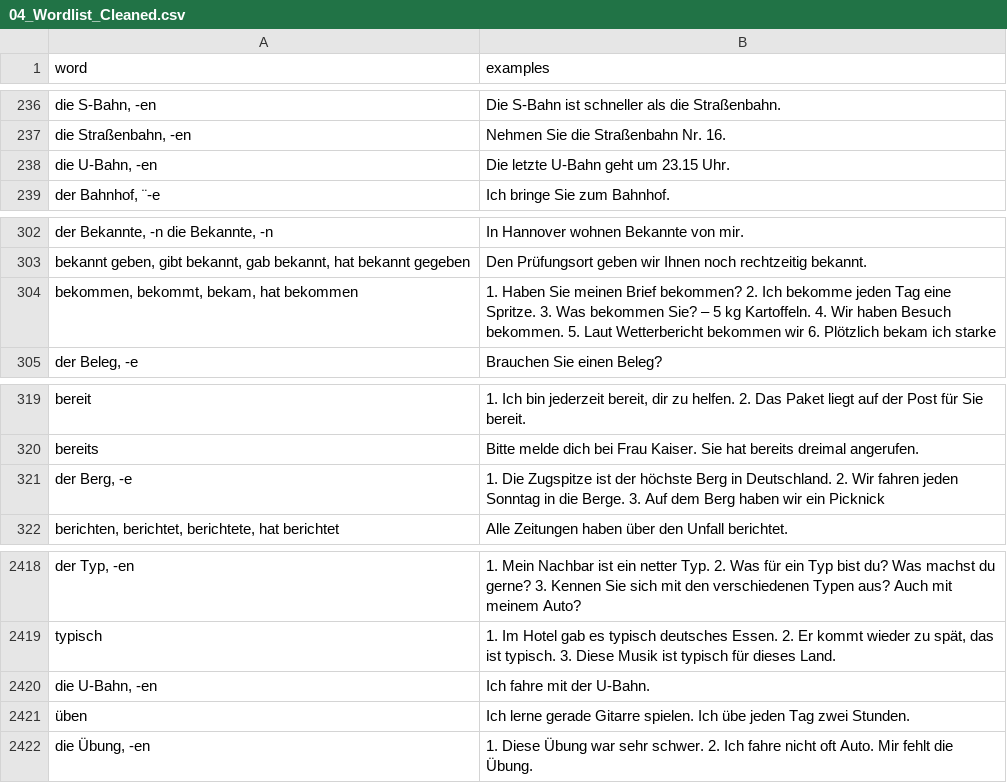
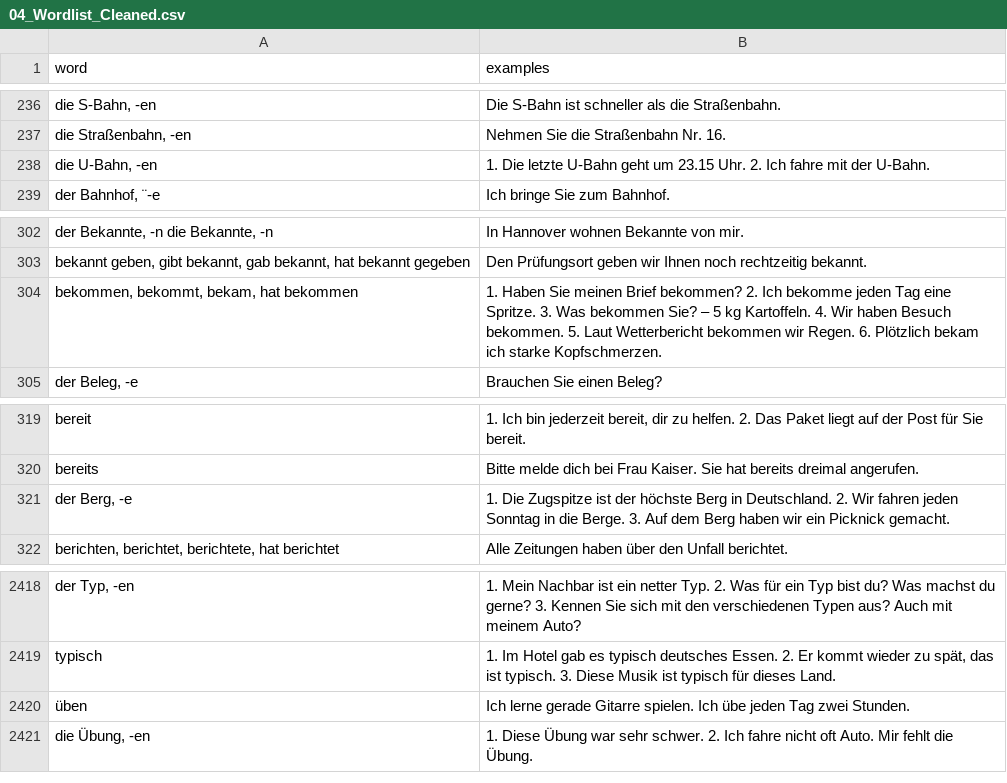
Before and after one commit to stoyanK7/BG-DE-Anki-Decks, a CSV file: data/04_Wordlist_Cleaned.csv, drawn as a sheet; only a part is shown, gaps mark what is left out; the diff names each change by its address in the sheet, - before the commit and + after, or states it on an @@ line.

Commit message:
manually patch data

```diff
--- a/data/04_Wordlist_Cleaned.csv
+++ b/data/04_Wordlist_Cleaned.csv
-B238 (examples): Die letzte U-Bahn geht um 23.15 Uhr.
+B238 (examples): 1. Die letzte U-Bahn geht um 23.15 Uhr. 2. Ich fahre mit der U-Bahn.
-B304 (examples): …bekommen wir 6. Plötzlich bekam ich starke
+B304 (examples): …bekommen wir Regen. 6. Plötzlich bekam ich starke Kopfschmerzen.
-B321 (examples): …ein Picknick
+B321 (examples): …ein Picknick gemacht.
-row 2420: die U-Bahn, -en | Ich fahre mit der U-Bahn.
```
Also changed, not shown: data/03_Wordlist_Raw.csv, data/05_Wordlist_Preprocessed.csv, 4 other files.
